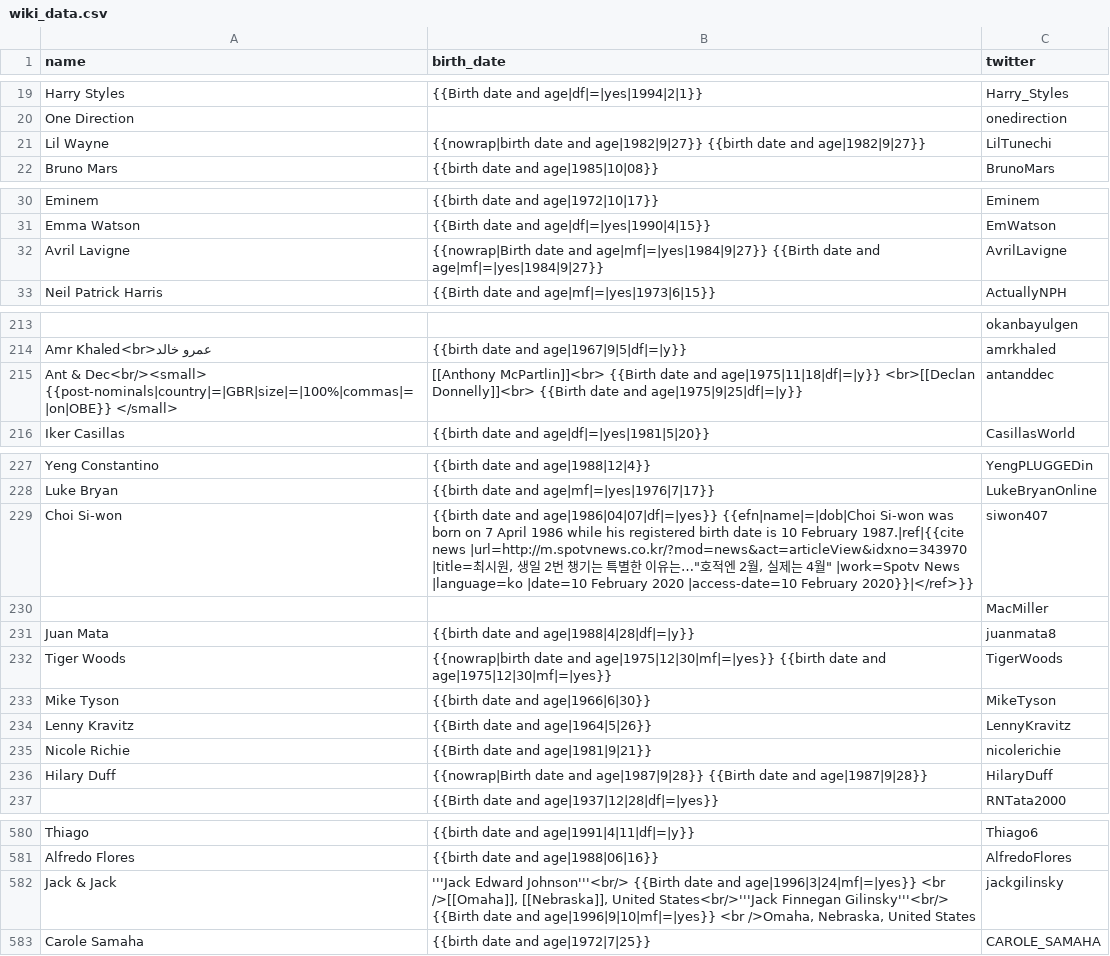
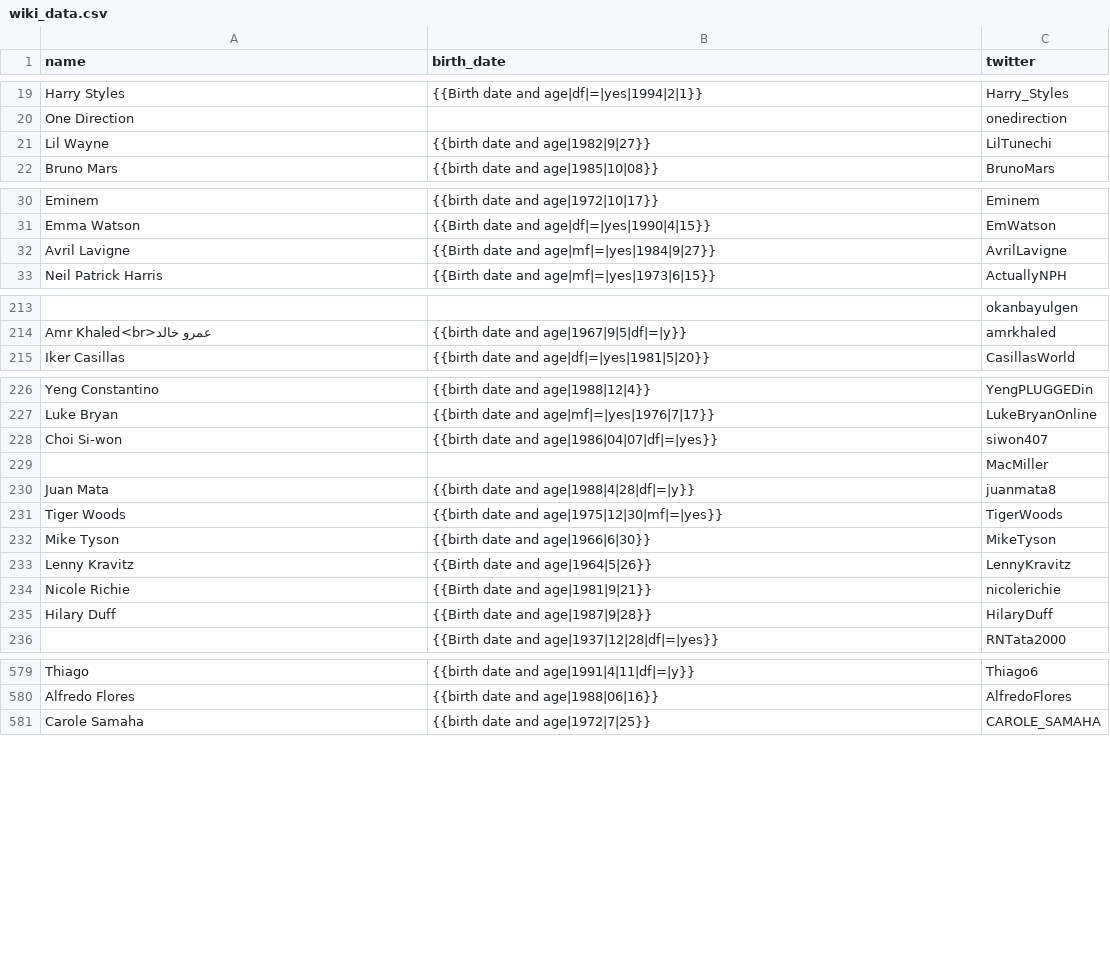
Before and after one commit to HannahWlasowicz/CSE-704-Project, a CSV file: wiki_data.csv, drawn as a sheet; only a part is shown, gaps mark what is left out; removed rows and columns are numbered as before the commit, all else as after; the diff covers the shown part only; the diff names each change by its address in the sheet, - before the commit and + after, or states it on an @@ line.

Commit message:
all users in csv file have birthday. If unable to parse, will have 0

```diff
--- a/wiki_data.csv
+++ b/wiki_data.csv
-B21 (birth_date): {{nowrap|birth date and age|1982|9|27}} {{birth date…
+B21 (birth_date): {{birth date…
-B32 (birth_date): {{nowrap|Birth date and age|mf|=|yes|1984|9|27}} {{Birth date…
+B32 (birth_date): {{Birth date…
-row 215: Ant & Dec<br/><small> {{post-nominals|country|=|GBR|size|=|100%|commas|=|on|OBE}} </small> | [[Anthony McPartlin]]<br> {{Birth date and age|1975|11|18|df|=|y}} <br>[[Declan Donnelly]]<br> {{Birth date and age|1975|9|25|df|=|y}} | antanddec
-B228 (birth_date): …and age|1986|04|07|df|=|yes}} {{efn|name|=|dob|Choi Si-won was born on 7 April 1986 while his registered birth date is 10 February 1987.|ref|{{cite news |url=http://m.spotvnews.co.kr/?mod=news&act=articleView&idxno=343970 |title=최시원, 생일 2번 챙기는 특별한 이유는…"호적엔 2월, 실제는 4월" |work=Spotv News |language=ko |date=10 February 2020 |access-date=10 February 2020}}|</ref>}}
+B228 (birth_date): …and age|1986|04|07|df|=|yes}}
-B231 (birth_date): {{nowrap|birth date and age|1975|12|30|mf|=|yes}} {{birth date…
+B231 (birth_date): {{birth date…
-B235 (birth_date): {{nowrap|Birth date and age|1987|9|28}} {{Birth date…
+B235 (birth_date): {{Birth date…
-row 582: Jack & Jack | '''Jack Edward Johnson'''<br/> {{Birth date and age|1996|3|24|mf|=|yes}} <br />[[Omaha]], [[Nebraska]], United States<br/>'''Jack Finnegan Gilinsky'''<br/> {{Birth date and age|1996|9|10|mf|=|yes}} <br />Omaha, Nebraska, United States | jackgilinsky
```
Also changed, not shown: 5 edited cells elsewhere in this file, 2 other files.
